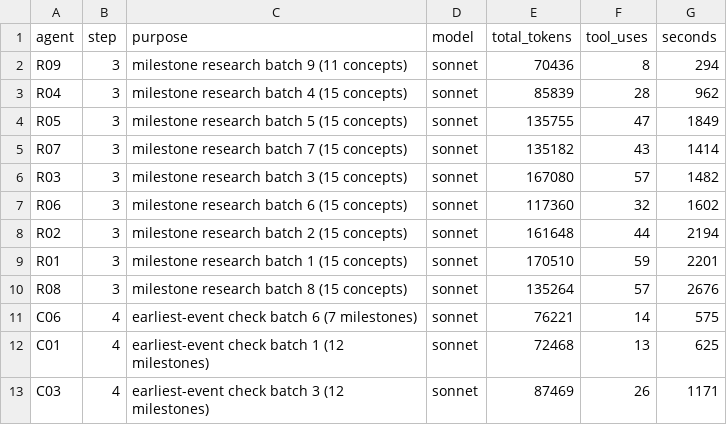
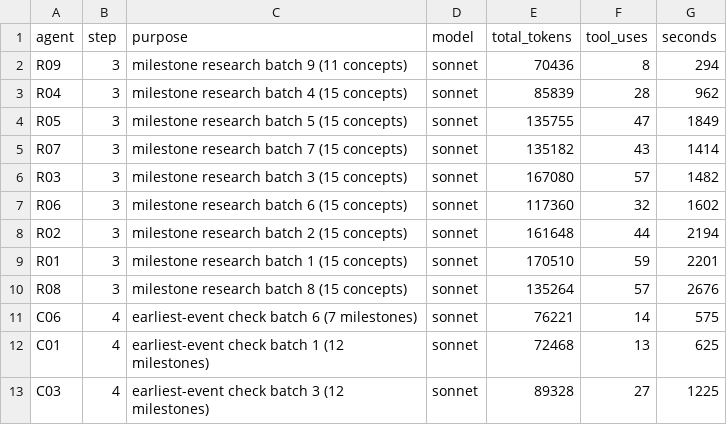
Before and after one commit to bhoult/prognosticator-awards, a TSV file: pilot/computing/usage2.tsv, drawn as a sheet.

```diff
--- a/pilot/computing/usage2.tsv
+++ b/pilot/computing/usage2.tsv
@@ -12,2 +12,2 @@ C06	4	earliest-event check batch 6 (7 milestones)	sonnet	76221	14	575
 C01	4	earliest-event check batch 1 (12 milestones)	sonnet	72468	13	625
-C03	4	earliest-event check batch 3 (12 milestones)	sonnet	87469	26	1171
+C03	4	earliest-event check batch 3 (12 milestones)	sonnet	89328	27	1225
```
